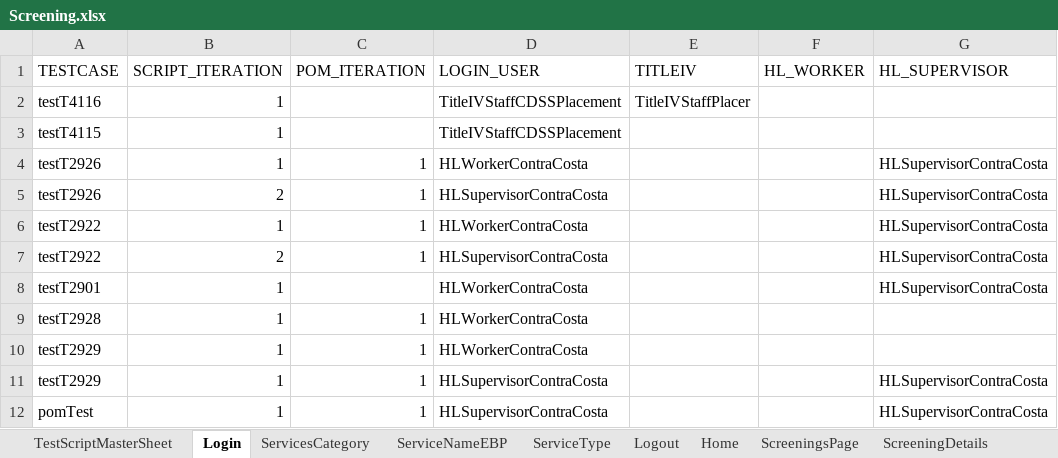
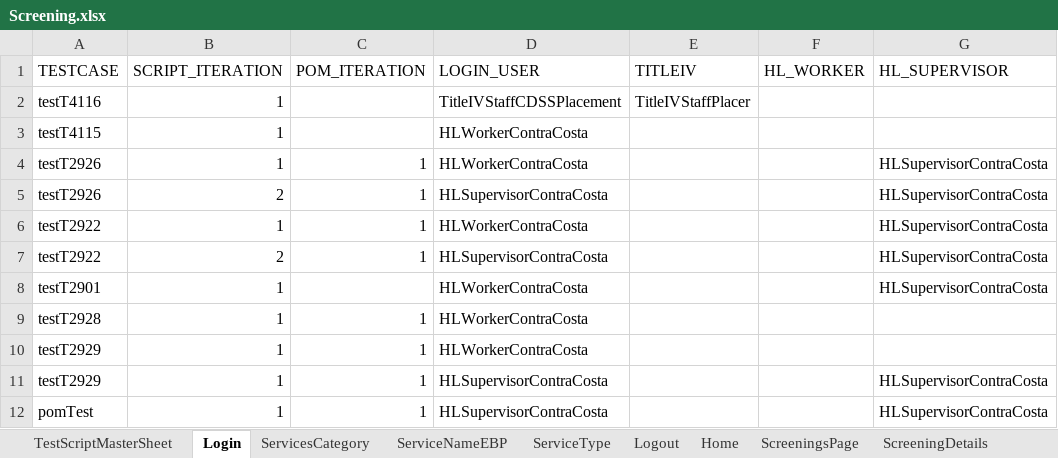
Before and after one commit to Devendra007-star/DataSheet, an Excel workbook: Screening.xlsx, sheet Login, drawn as a sheet; only a part is shown; values as stored, in another font and other column widths than the file's, no borders; the diff names each change by its address in the sheet, - before the commit and + after, or states it on an @@ line.

```diff
--- a/Screening.xlsx (sheet Login)
+++ b/Screening.xlsx (sheet Login)
-D3 (LOGIN_USER): TitleIVStaffCDSSPlacement
+D3 (LOGIN_USER): HLWorkerContraCosta
```
Also changed, not shown: sheet ScreeningsPage, sheet ScreeningTribalInquiry, sheet Logout, sheet ScreeningValidatePerson, sheet ScreeningPersons, sheet Home, 1 more sheet.
